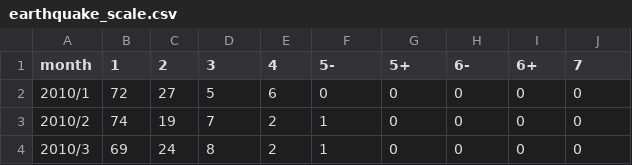
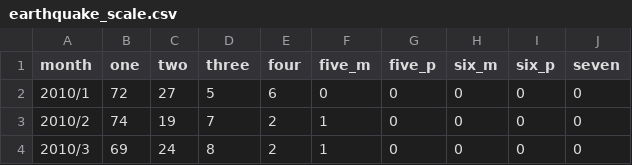
Before and after one commit to Seagull-N/InfoVis2022, a CSV file: FinalTask/earthquake_scale.csv, drawn as a sheet; only a part is shown.

Commit message:
W08 完成

```diff
--- a/FinalTask/earthquake_scale.csv
+++ b/FinalTask/earthquake_scale.csv
@@ -1,2 +1,2 @@
-month,1,2,3,4,5-,5+,6-,6+,7
+month,one,two,three,four,five_m,five_p,six_m,six_p,seven
 2010/1,72,27,5,6,0,0,0,0,0
```
